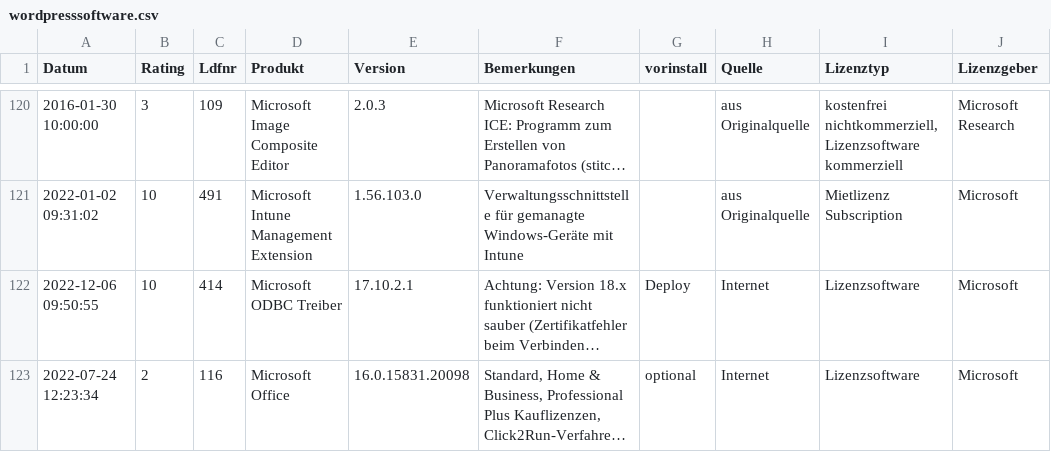
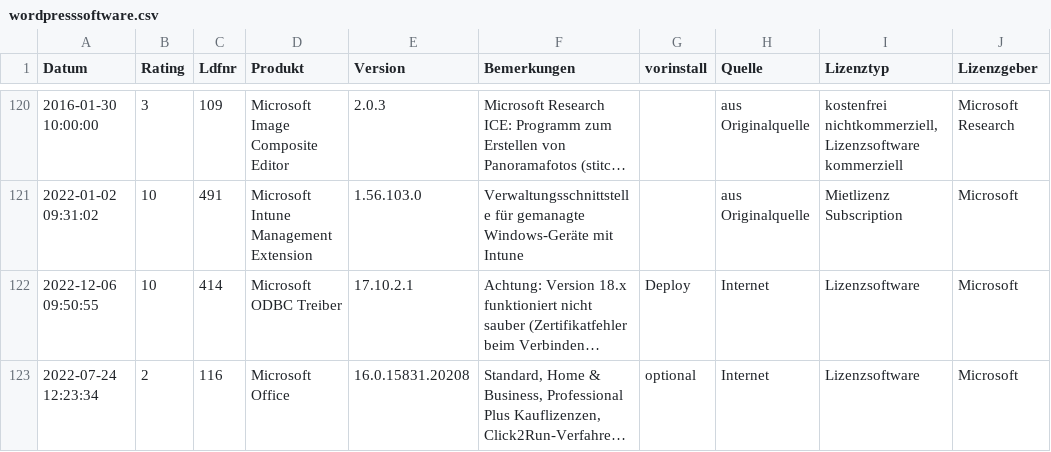
Before and after one commit to svenbolte/Open-Audit-Classic, a CSV file: htdocs/openaudit/wordpresssoftware.csv, drawn as a sheet; only a part is shown, gaps mark what is left out; long unchanged cells end in …; the diff covers the shown part only; the diff names each change by its address in the sheet, - before the commit and + after, or states it on an @@ line.

```diff
--- a/htdocs/openaudit/wordpresssoftware.csv
+++ b/htdocs/openaudit/wordpresssoftware.csv
-E123 (Version): 16.0.15831.20098
+E123 (Version): 16.0.15831.20208
```
Also changed, not shown: 8 edited cells elsewhere in this file, 2 other files.
